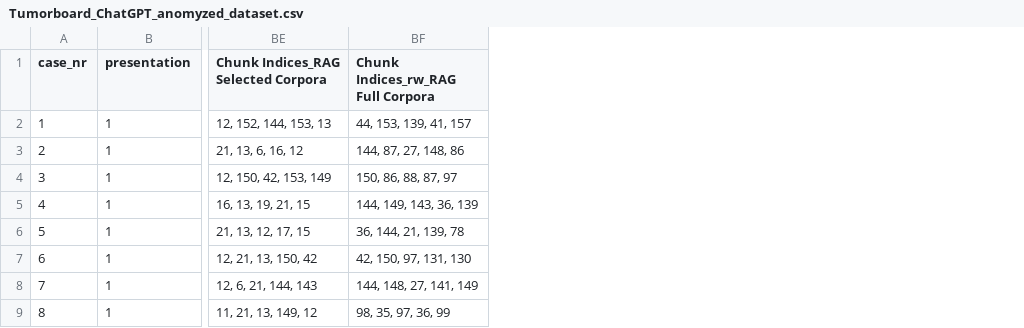
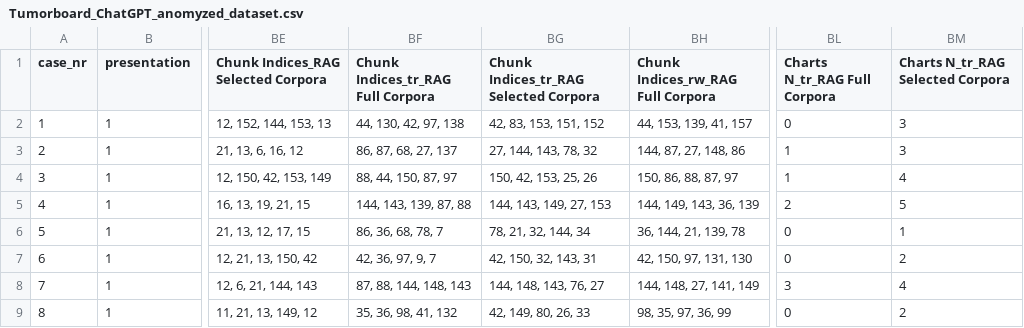
Before and after one commit to dpsailab/gi-rag-tumor-board, a CSV file: data/anonymized_dataset/Tumorboard_ChatGPT_anomyzed_dataset.csv, drawn as a sheet; only a part is shown, gaps mark what is left out; the diff names each change by its address in the sheet, - before the commit and + after, or states it on an @@ line.

```diff
--- a/data/anonymized_dataset/Tumorboard_ChatGPT_anomyzed_dataset.csv
+++ b/data/anonymized_dataset/Tumorboard_ChatGPT_anomyzed_dataset.csv
+column BF, rows 1-9: Chunk Indices_tr_RAG Full Corpora | 44, 130, 42, 97, 138 | 86, 87, 68, 27, 137 | 88, 44, 150, 87, 97 | 144, 143, 139, 87, 88 | 86, 36, 68, 78, 7 | 42, 36, 97, 9, 7 | 87, 88, 144, 148, 143 | 35, 36, 98, 41, 132
+column BG, rows 1-9: Chunk Indices_tr_RAG Selected Corpora | 42, 83, 153, 151, 152 | 27, 144, 143, 78, 32 | 150, 42, 153, 25, 26 | 144, 143, 149, 27, 153 | 78, 21, 32, 144, 34 | 42, 150, 32, 143, 31 | 144, 148, 143, 76, 27 | 42, 149, 80, 26, 33
+column BL (Charts N_tr_RAG Full Corpora), rows 2-9: 0 | 1 | 1 | 2 | 0 | 0 | 3 | 0
+column BM (Charts N_tr_RAG Selected Corpora), rows 2-9: 3 | 3 | 4 | 5 | 1 | 2 | 4 | 2
```
Also changed, not shown: 2 other files.
